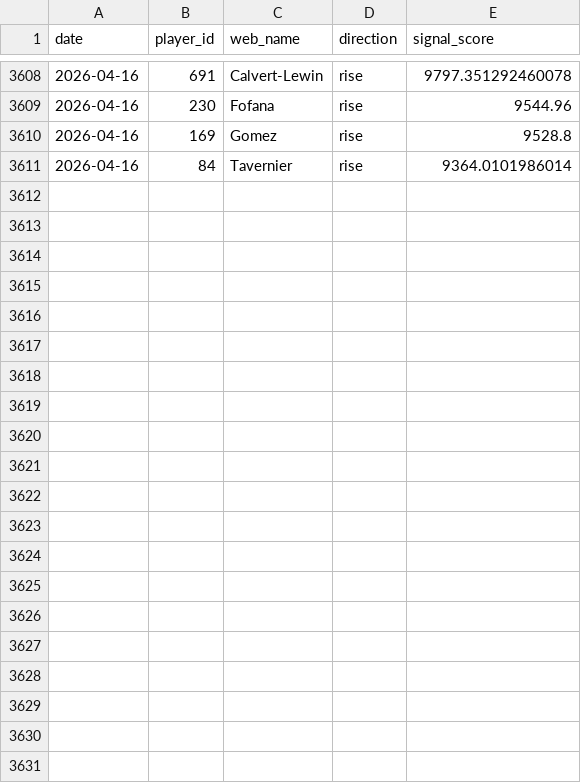
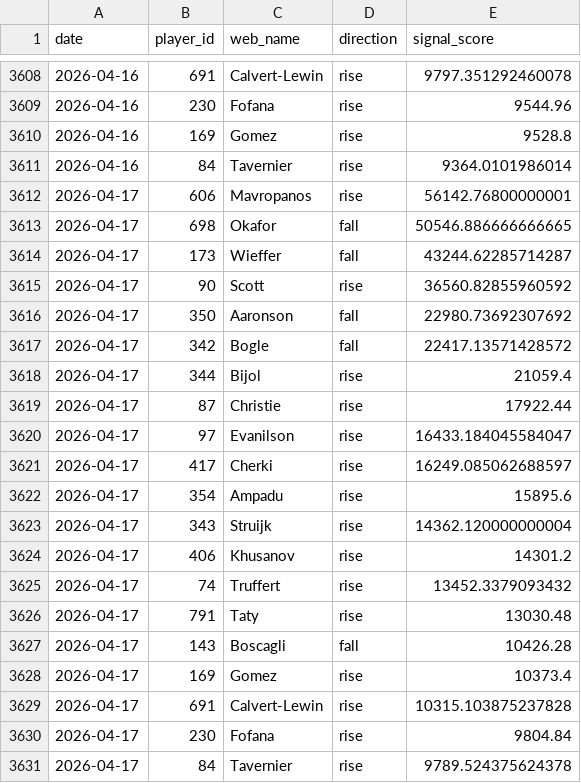
Before and after one commit to dauadaishaya9-lab/Fpl-price-predictor-, a CSV file: data/summary.csv, drawn as a sheet; only a part is shown, gaps mark what is left out; the diff names each change by its address in the sheet, - before the commit and + after, or states it on an @@ line.

```diff
--- a/data/summary.csv
+++ b/data/summary.csv
+row 3612: 2026-04-17 | 606 | Mavropanos | rise | 56142.76800000001
+row 3613: 2026-04-17 | 698 | Okafor | fall | 50546.886666666665
+row 3614: 2026-04-17 | 173 | Wieffer | fall | 43244.62285714287
+row 3615: 2026-04-17 | 90 | Scott | rise | 36560.82855960592
+row 3616: 2026-04-17 | 350 | Aaronson | fall | 22980.73692307692
+row 3617: 2026-04-17 | 342 | Bogle | fall | 22417.13571428572
+row 3618: 2026-04-17 | 344 | Bijol | rise | 21059.4
+row 3619: 2026-04-17 | 87 | Christie | rise | 17922.44
+row 3620: 2026-04-17 | 97 | Evanilson | rise | 16433.184045584047
+row 3621: 2026-04-17 | 417 | Cherki | rise | 16249.085062688597
+row 3622: 2026-04-17 | 354 | Ampadu | rise | 15895.6
+row 3623: 2026-04-17 | 343 | Struijk | rise | 14362.120000000004
+row 3624: 2026-04-17 | 406 | Khusanov | rise | 14301.2
+row 3625: 2026-04-17 | 74 | Truffert | rise | 13452.3379093432
+row 3626: 2026-04-17 | 791 | Taty | rise | 13030.48
+row 3627: 2026-04-17 | 143 | Boscagli | fall | 10426.28
+row 3628: 2026-04-17 | 169 | Gomez | rise | 10373.4
+row 3629: 2026-04-17 | 691 | Calvert-Lewin | rise | 10315.103875237828
+row 3630: 2026-04-17 | 230 | Fofana | rise | 9804.84
+row 3631: 2026-04-17 | 84 | Tavernier | rise | 9789.524375624378
```
Also changed, not shown: data/evaluation.csv, data/last_prices.csv, 4 other files.
